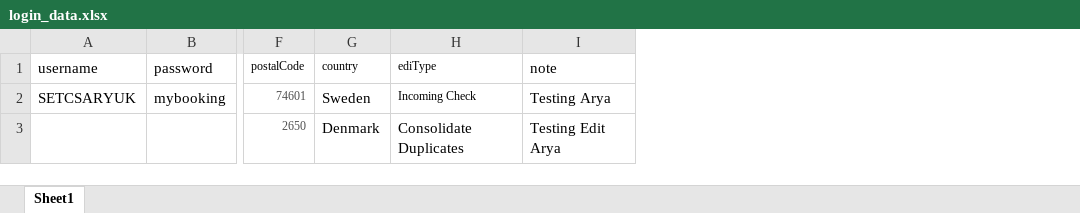
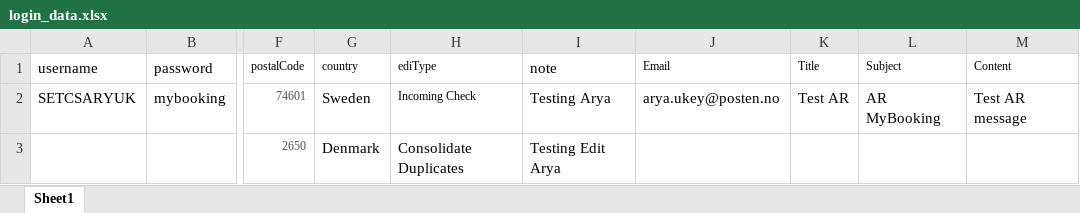
Before and after one commit to arya-debug-00/MyBooking, an Excel workbook: MyBooking/data/login_data.xlsx, sheet Sheet1, drawn as a sheet; only a part is shown, gaps mark what is left out; values as stored, in another font and other column widths than the file's, no borders; the diff names each change by its address in the sheet, - before the commit and + after, or states it on an @@ line.

Commit message:
Updated login test

```diff
--- a/MyBooking/data/login_data.xlsx (sheet Sheet1)
+++ b/MyBooking/data/login_data.xlsx (sheet Sheet1)
+column J (Email), row 2: arya.ukey@posten.no
+column K (Title), row 2: Test AR
+column L (Subject), row 2: AR MyBooking
+column M (Content), row 2: Test AR message
```
Also changed, not shown: 3 other files.
